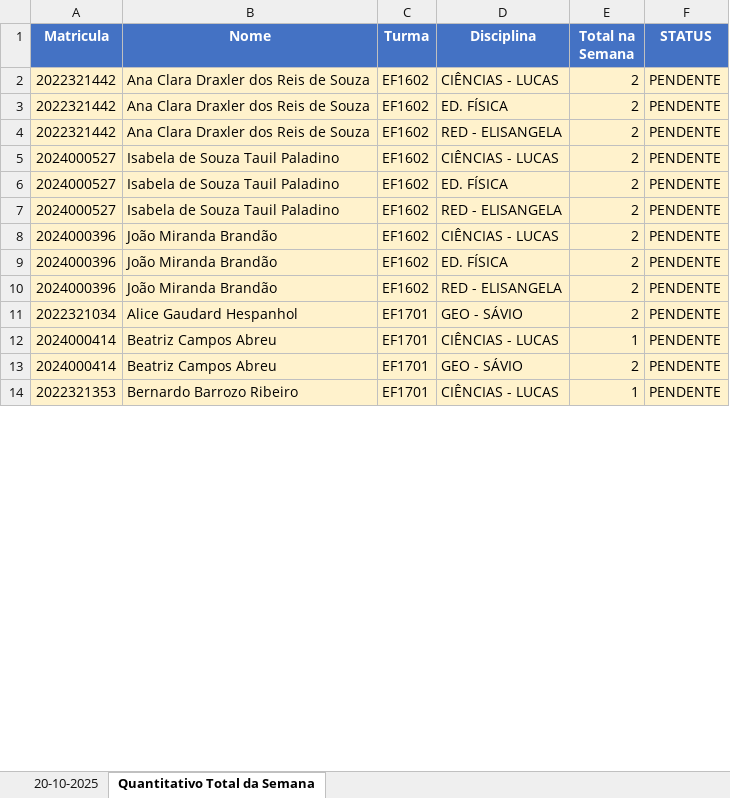
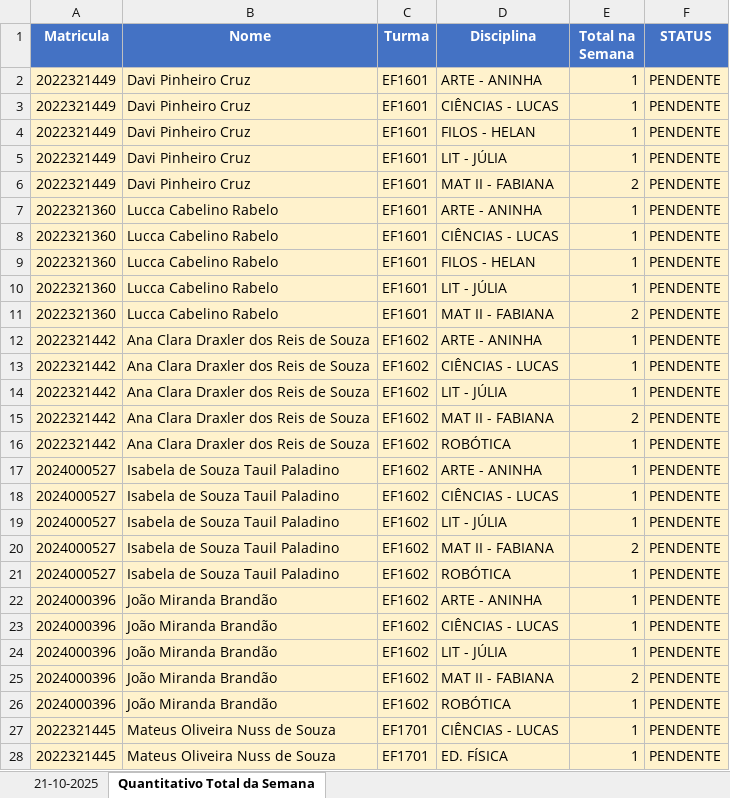
Before and after one commit to rcmnzs/frequencia, an Excel workbook: relatorios/relatorio_faltas_detalhado.xlsx, sheet Quantitativo Total da Semana, drawn as a sheet; only a part is shown; values as stored, in another font and other column widths than the file's, no borders; removed rows and columns are numbered as before the commit, all else as after; the diff covers the shown part only; the diff names each change by its address in the sheet, - before the commit and + after, or states it on an @@ line.

```diff
--- a/relatorios/relatorio_faltas_detalhado.xlsx (sheet Quantitativo Total da Semana)
+++ b/relatorios/relatorio_faltas_detalhado.xlsx (sheet Quantitativo Total da Semana)
-sheet tab: 20-10-2025
+sheet tab: 21-10-2025
+row 2: 2022321449 | Davi Pinheiro Cruz | EF1601 | ARTE - ANINHA | 1 | PENDENTE
+row 3: 2022321449 | Davi Pinheiro Cruz | EF1601 | CIÊNCIAS - LUCAS | 1 | PENDENTE
+row 4: 2022321449 | Davi Pinheiro Cruz | EF1601 | FILOS - HELAN | 1 | PENDENTE
+row 5: 2022321449 | Davi Pinheiro Cruz | EF1601 | LIT - JÚLIA | 1 | PENDENTE
+row 6: 2022321449 | Davi Pinheiro Cruz | EF1601 | MAT II - FABIANA | 2 | PENDENTE
+row 7: 2022321360 | Lucca Cabelino Rabelo | EF1601 | ARTE - ANINHA | 1 | PENDENTE
+row 8: 2022321360 | Lucca Cabelino Rabelo | EF1601 | CIÊNCIAS - LUCAS | 1 | PENDENTE
+row 9: 2022321360 | Lucca Cabelino Rabelo | EF1601 | FILOS - HELAN | 1 | PENDENTE
+row 10: 2022321360 | Lucca Cabelino Rabelo | EF1601 | LIT - JÚLIA | 1 | PENDENTE
+row 11: 2022321360 | Lucca Cabelino Rabelo | EF1601 | MAT II - FABIANA | 2 | PENDENTE
+row 12: 2022321442 | Ana Clara Draxler dos Reis de Souza | EF1602 | ARTE - ANINHA | 1 | PENDENTE
-E13:E14 (Total na Semana): 2
+E13:E14 (Total na Semana): 1
-D14 (Disciplina): ED. FÍSICA
+D14 (Disciplina): LIT - JÚLIA
-D15 (Disciplina): RED - ELISANGELA
+D15 (Disciplina): MAT II - FABIANA
+row 16: 2022321442 | Ana Clara Draxler dos Reis de Souza | EF1602 | ROBÓTICA | 1 | PENDENTE
+row 17: 2024000527 | Isabela de Souza Tauil Paladino | EF1602 | ARTE - ANINHA | 1 | PENDENTE
-E18:E19 (Total na Semana): 2
+E18:E19 (Total na Semana): 1
-D19 (Disciplina): ED. FÍSICA
+D19 (Disciplina): LIT - JÚLIA
-D20 (Disciplina): RED - ELISANGELA
+D20 (Disciplina): MAT II - FABIANA
+row 21: 2024000527 | Isabela de Souza Tauil Paladino | EF1602 | ROBÓTICA | 1 | PENDENTE
+row 22: 2024000396 | João Miranda Brandão | EF1602 | ARTE - ANINHA | 1 | PENDENTE
-E23:E24 (Total na Semana): 2
+E23:E24 (Total na Semana): 1
-D24 (Disciplina): ED. FÍSICA
+D24 (Disciplina): LIT - JÚLIA
-D25 (Disciplina): RED - ELISANGELA
+D25 (Disciplina): MAT II - FABIANA
-row 11: 2022321034 | Alice Gaudard Hespanhol | EF1701 | GEO - SÁVIO | 2 | PENDENTE
+row 26: 2024000396 | João Miranda Brandão | EF1602 | ROBÓTICA | 1 | PENDENTE
-A27 (Matricula): 2024000414
+A27 (Matricula): 2022321445
-B27 (Nome): Beatriz Campos Abreu
+B27 (Nome): Mateus Oliveira Nuss de Souza
-row 13: 2024000414 | Beatriz Campos Abreu | EF1701 | GEO - SÁVIO | 2 | PENDENTE
-A28 (Matricula): 2022321353
+A28 (Matricula): 2022321445
-B28 (Nome): Bernardo Barrozo Ribeiro
+B28 (Nome): Mateus Oliveira Nuss de Souza
-D28 (Disciplina): CIÊNCIAS - LUCAS
+D28 (Disciplina): ED. FÍSICA
```
Also changed, not shown: 8 added rows, 100 removed rows and 131 edited cells elsewhere in this sheet, sheet 21-10-2025, hidden cells, 5 other files.
